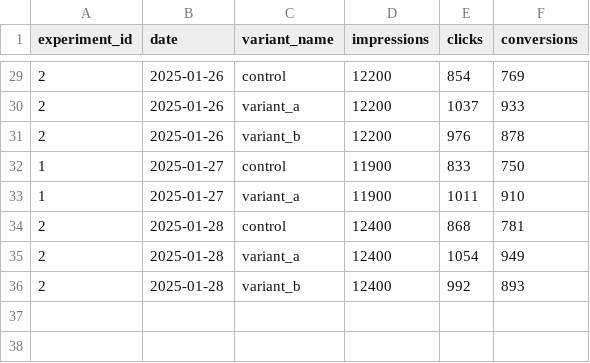
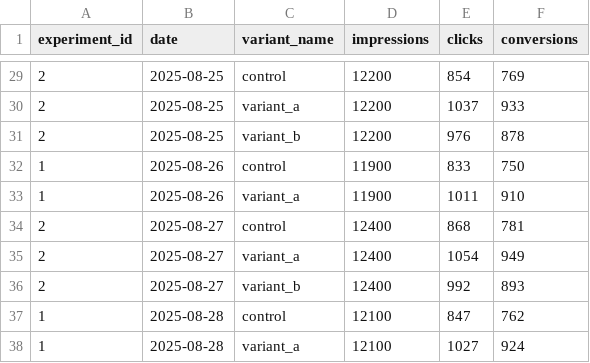
Before and after one commit to asafetex/multi-armed-bandit-api, a CSV file: modelo_dados_bandit.csv, drawn as a sheet; only a part is shown, gaps mark what is left out; the diff covers the shown part only.

Commit message:
Fix: Restore Multi-Armed Bandit API connectivity and allocation functionality
- Fix frontend API URL configuration for environment detection (localhost vs production)
- Add missing AllocationSummary and AllocationHistory schemas to fix API response structure
- Update sample data dates to August 2025 for proper allocation algorithm execution
- Ensure Thompson Sampling algorithm can find recent data within 14-day window

```diff
--- a/modelo_dados_bandit.csv
+++ b/modelo_dados_bandit.csv
@@ -29,8 +29,10 @@ experiment_id,date,variant_name,impressions,clicks,conversions
-2,2025-01-26,control,12200,854,769
-2,2025-01-26,variant_a,12200,1037,933
-2,2025-01-26,variant_b,12200,976,878
-1,2025-01-27,control,11900,833,750
-1,2025-01-27,variant_a,11900,1011,910
-2,2025-01-28,control,12400,868,781
-2,2025-01-28,variant_a,12400,1054,949
-2,2025-01-28,variant_b,12400,992,893
+2,2025-08-25,control,12200,854,769
+2,2025-08-25,variant_a,12200,1037,933
+2,2025-08-25,variant_b,12200,976,878
+1,2025-08-26,control,11900,833,750
+1,2025-08-26,variant_a,11900,1011,910
+2,2025-08-27,control,12400,868,781
+2,2025-08-27,variant_a,12400,1054,949
+2,2025-08-27,variant_b,12400,992,893
+1,2025-08-28,control,12100,847,762
+1,2025-08-28,variant_a,12100,1027,924
```
Also changed, not shown: 27 edited cells elsewhere in this file, 2 other files.
